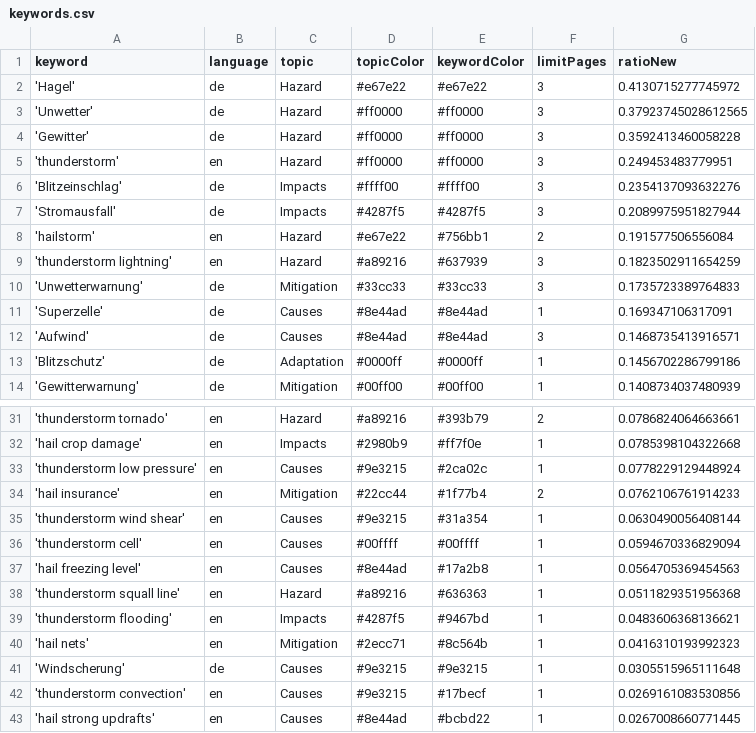
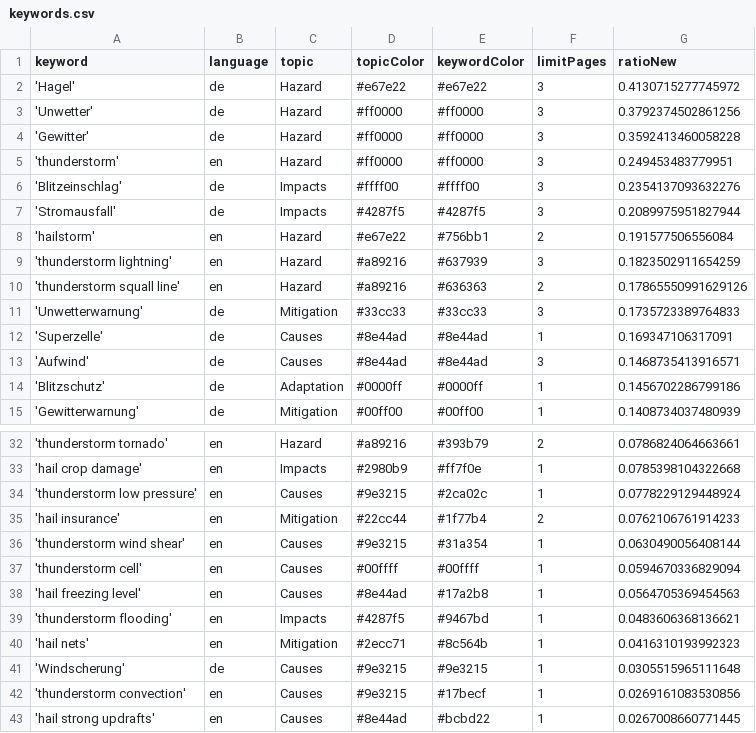
Before and after one commit to TinoH91news/ThunderstormIsComing, a CSV file: keywords.csv, drawn as a sheet; only a part is shown, gaps mark what is left out.

```diff
--- a/keywords.csv
+++ b/keywords.csv
@@ -2,3 +2,3 @@ keyword,language,topic,topicColor,keywordColor,limitPages,ratioNew
 'Hagel',de,Hazard,#e67e22,#e67e22,3,0.4130715277745972
-'Unwetter',de,Hazard,#ff0000,#ff0000,3,0.37923745028612565
+'Unwetter',de,Hazard,#ff0000,#ff0000,3,0.3792374502861256
 'Gewitter',de,Hazard,#ff0000,#ff0000,3,0.3592413460058228
@@ -9,2 +9,3 @@ keyword,language,topic,topicColor,keywordColor,limitPages,ratioNew
 'thunderstorm lightning',en,Hazard,#a89216,#637939,3,0.1823502911654259
+'thunderstorm squall line',en,Hazard,#a89216,#636363,2,0.17865550991629126
 'Unwetterwarnung',de,Mitigation,#33cc33,#33cc33,3,0.1735723389764833
@@ -37,3 +38,2 @@ keyword,language,topic,topicColor,keywordColor,limitPages,ratioNew
 'hail freezing level',en,Causes,#8e44ad,#17a2b8,1,0.0564705369454563
-'thunderstorm squall line',en,Hazard,#a89216,#636363,1,0.0511829351956368
 'thunderstorm flooding',en,Impacts,#4287f5,#9467bd,1,0.0483606368136621
```
Also changed, not shown: csv/news_2026_06.csv, csv/news_2026_07.csv, 1 other file.
